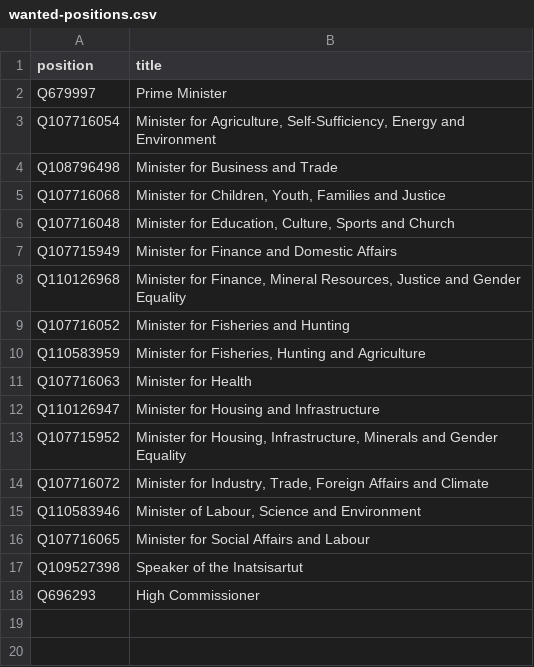
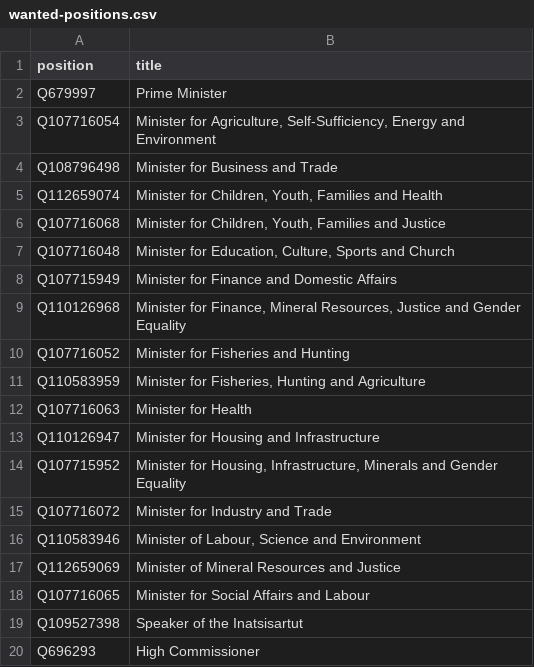
Before and after one commit to every-politician-scrapers/greenland-cabinet, a CSV file: wikidata/wanted-positions.csv, drawn as a sheet.

```diff
--- a/wikidata/wanted-positions.csv
+++ b/wikidata/wanted-positions.csv
@@ -4,2 +4,3 @@ Q107716054,"Minister for Agriculture, Self-Sufficiency, Energy and Environment"
 Q108796498,Minister for Business and Trade
+Q112659074,"Minister for Children, Youth, Families and Health"
 Q107716068,"Minister for Children, Youth, Families and Justice"
@@ -13,4 +14,5 @@ Q110126947,"Minister for Housing and Infrastructure"
 Q107715952,"Minister for Housing, Infrastructure, Minerals and Gender Equality"
-Q107716072,"Minister for Industry, Trade, Foreign Affairs and Climate"
+Q107716072,"Minister for Industry and Trade"
 Q110583946,"Minister of Labour, Science and Environment"
+Q112659069,Minister of Mineral Resources and Justice
 Q107716065,Minister for Social Affairs and Labour
```
Also changed, not shown: sources/cabinet/egede2-dewiki/scraped.csv, sources/cabinet/egede2-dewiki/wikidata.csv, 1 other file.
